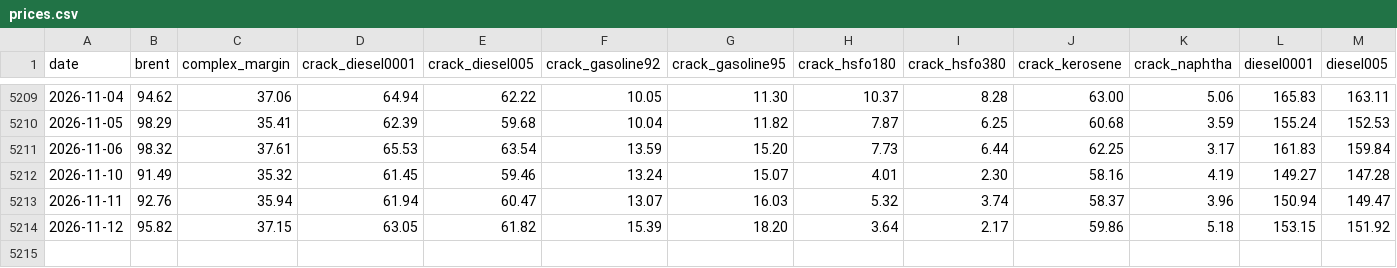
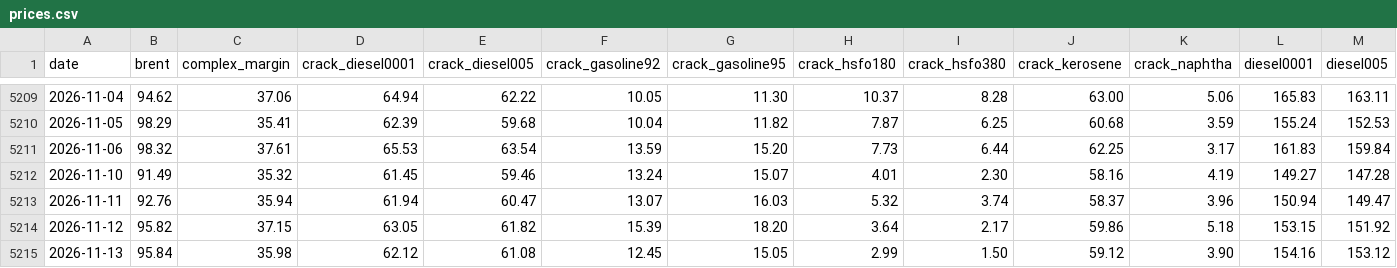
Before and after one commit to zzzz118118-lab/investment, a CSV file: data/prices.csv, drawn as a sheet; only a part is shown, gaps mark what is left out; rows hold the shown columns only; the diff names each change by its address in the sheet, - before the commit and + after, or states it on an @@ line.

```diff
--- a/data/prices.csv
+++ b/data/prices.csv
+row 5215: 2026-11-13 | 95.84 | 35.98 | 62.12 | 61.08 | 12.45 | 15.05 | 2.99 | 1.50 | 59.12 | 3.90 | 154.16 | 153.12
```
